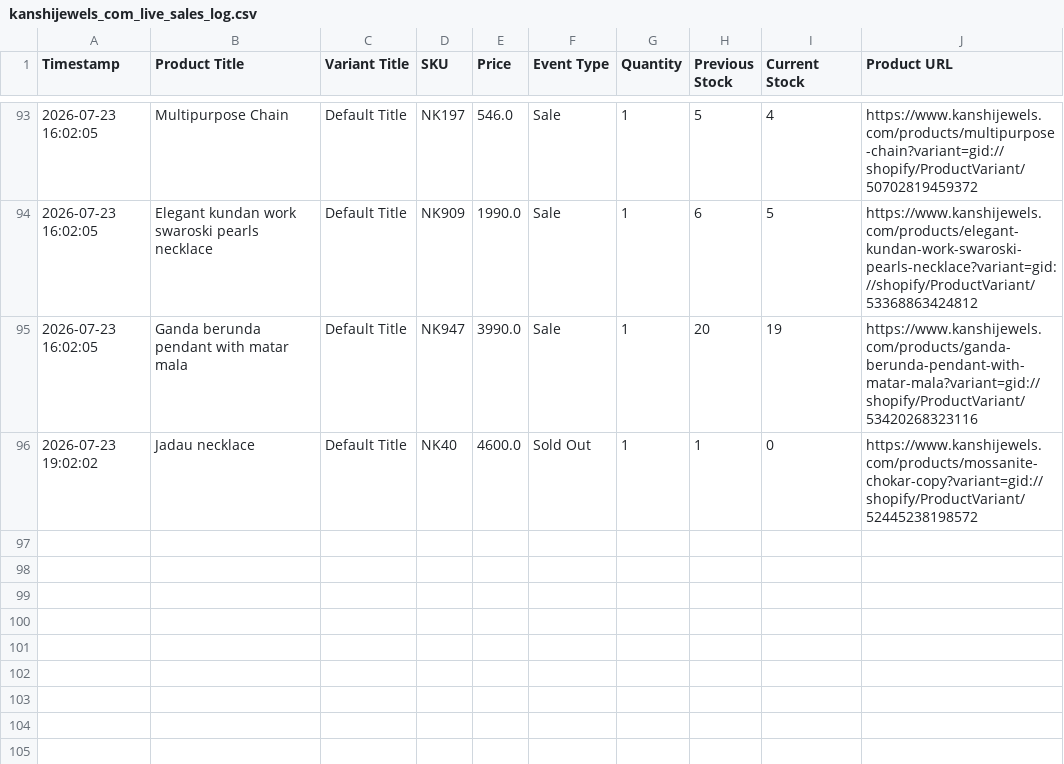
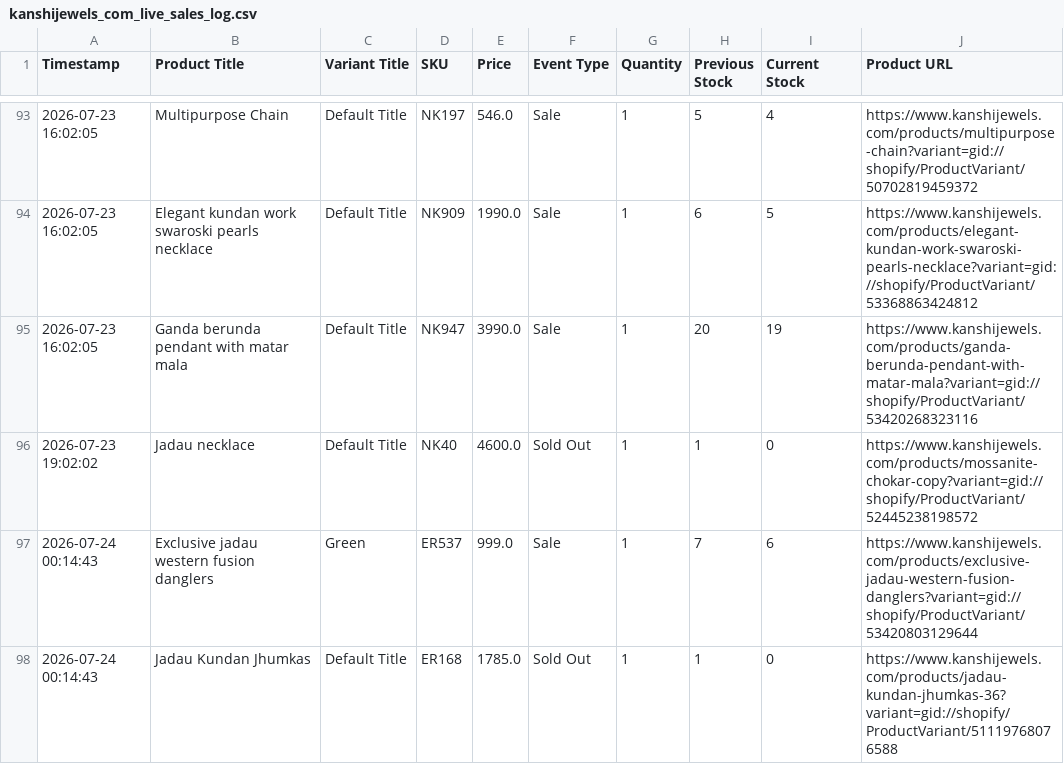
Before and after one commit to ictmentorshipdrive3-boop/Telegram-shopify-inventory-tracker-, a CSV file: kanshijewels_com_live_sales_log.csv, drawn as a sheet; only a part is shown, gaps mark what is left out.

```diff
--- a/kanshijewels_com_live_sales_log.csv
+++ b/kanshijewels_com_live_sales_log.csv
@@ -96 +96,3 @@ Timestamp,Product Title,Variant Title,SKU,Price,Event Type,Quantity,Previous Sto
 2026-07-23 19:02:02,Jadau necklace,Default Title,NK40,4600.0,Sold Out,1,1,0,https://www.kanshijewels.com/products/mossanite-chokar-copy?variant=gid://shopify/ProductVariant/52445238198572
+2026-07-24 00:14:43,Exclusive jadau western fusion danglers,Green,ER537,999.0,Sale,1,7,6,https://www.kanshijewels.com/products/exclusive-jadau-western-fusion-danglers?variant=gid://shopify/ProductVariant/53420803129644
+2026-07-24 00:14:43,Jadau Kundan Jhumkas,Default Title,ER168,1785.0,Sold Out,1,1,0,https://www.kanshijewels.com/products/jadau-kundan-jhumkas-36?variant=gid://shopify/ProductVariant/51119768076588
```
Also changed, not shown: 1 other file.
